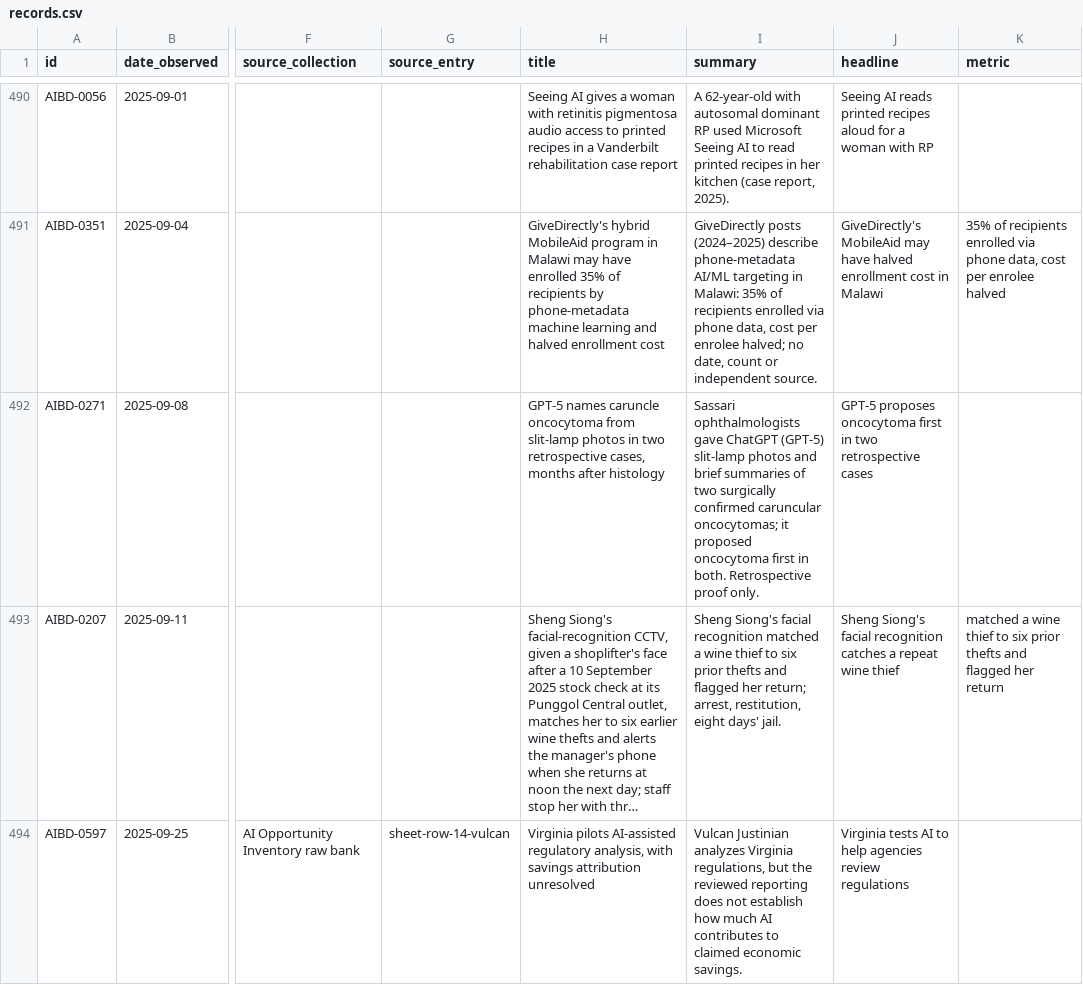
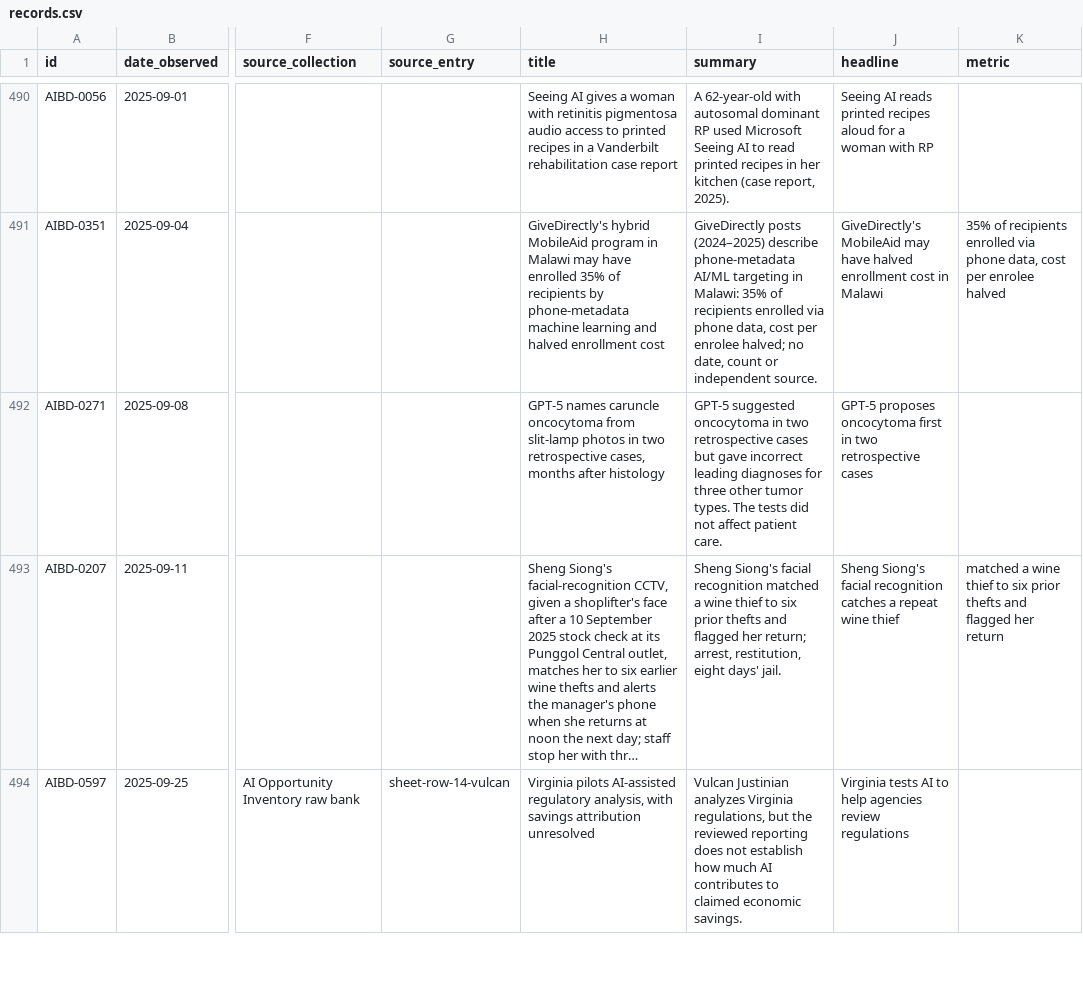
Before and after one commit to petervartanian/personal-site, a CSV file: aibd/data/records.csv, drawn as a sheet; only a part is shown, gaps mark what is left out; long unchanged cells end in …; the diff names each change by its address in the sheet, - before the commit and + after, or states it on an @@ line.

Commit message:
Publish evidence-based inferences for AIBD case fields

```diff
--- a/aibd/data/records.csv
+++ b/aibd/data/records.csv
-I492 (summary): Sassari ophthalmologists gave ChatGPT (GPT-5) slit-lamp photos and brief summaries of two surgically confirmed caruncular oncocytomas; it proposed oncocytoma first in both. Retrospective proof only.
+I492 (summary): GPT-5 suggested oncocytoma in two retrospective cases but gave incorrect leading diagnoses for three other tumor types. The tests did not affect patient care.
```
Also changed, not shown: aibd/data/viator.csv, 51 other files.
